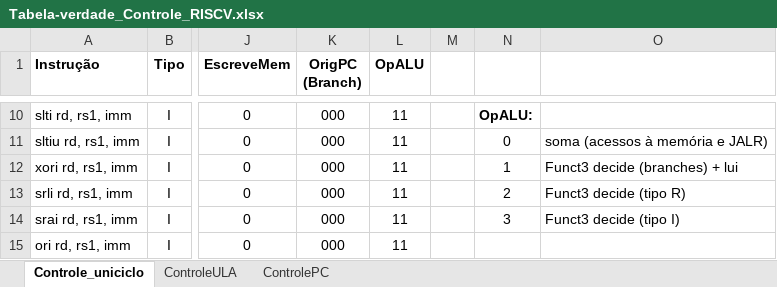
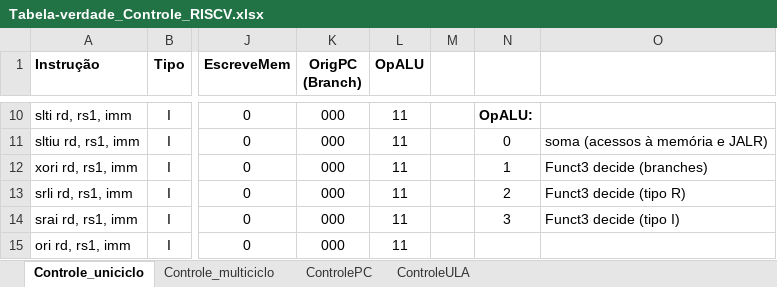
Before and after one commit to Haori1/TrabalhosOAC, an Excel workbook: Laboratorio_3/Tabela-verdade_Controle_RISCV.xlsx, sheet Controle_uniciclo, drawn as a sheet; only a part is shown, gaps mark what is left out; values as stored, in another font and other column widths than the file's, no borders; the diff names each change by its address in the sheet, - before the commit and + after, or states it on an @@ line.

```diff
--- a/Laboratorio_3/Tabela-verdade_Controle_RISCV.xlsx (sheet Controle_uniciclo)
+++ b/Laboratorio_3/Tabela-verdade_Controle_RISCV.xlsx (sheet Controle_uniciclo)
+sheet tab: Controle_multiciclo
@@ sheet tab order changed: Controle_uniciclo | Controle_multiciclo | ControlePC | ControleULA @@
-O12: Funct3 decide (branches) + lui
+O12: Funct3 decide (branches)
```
Also changed, not shown: 1 other file.
